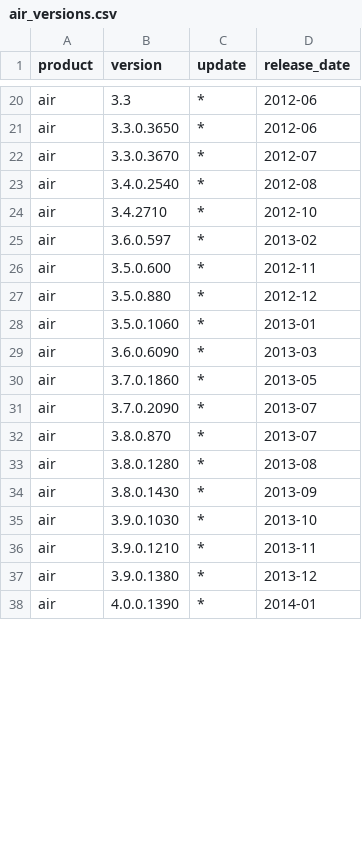
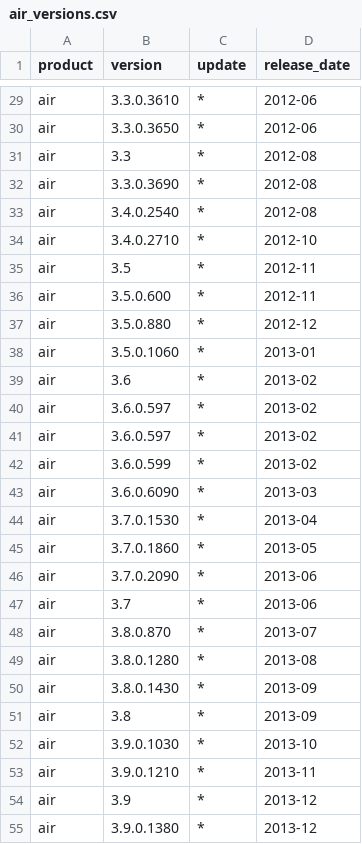
Before and after one commit to giorgioditizio/APTs-database, a CSV file: data_analysis/air_versions.csv, drawn as a sheet; only a part is shown, gaps mark what is left out; the shorter side is filled out with more unchanged rows; addresses are those after the commit; the diff covers the shown part only; the diff names each change by its address in the sheet, - before the commit and + after, or states it on an @@ line.

```diff
--- a/data_analysis/air_versions.csv
+++ b/data_analysis/air_versions.csv
-B29 (version): 3.3
+B29 (version): 3.3.0.3610
+row 31: air | 3.3 | * | 2012-08
-B32 (version): 3.3.0.3670
+B32 (version): 3.3.0.3690
-D32 (release_date): 2012-07
+D32 (release_date): 2012-08
-B34 (version): 3.4.2710
+B34 (version): 3.4.0.2710
-B35 (version): 3.6.0.597
+B35 (version): 3.5
-D35 (release_date): 2013-02
+D35 (release_date): 2012-11
+row 39: air | 3.6 | * | 2013-02
+row 40: air | 3.6.0.597 | * | 2013-02
+row 41: air | 3.6.0.597 | * | 2013-02
+row 42: air | 3.6.0.599 | * | 2013-02
+row 44: air | 3.7.0.1530 | * | 2013-04
-D46 (release_date): 2013-07
+D46 (release_date): 2013-06
+row 47: air | 3.7 | * | 2013-06
+row 51: air | 3.8 | * | 2013-09
+row 54: air | 3.9 | * | 2013-12
```
Also changed, not shown: 25 added rows, 1 removed row and 23 edited cells elsewhere in this file, data_analysis/flash_versions.csv.
